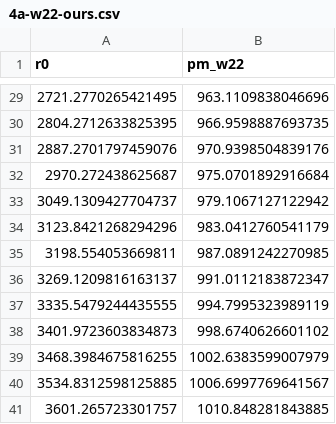
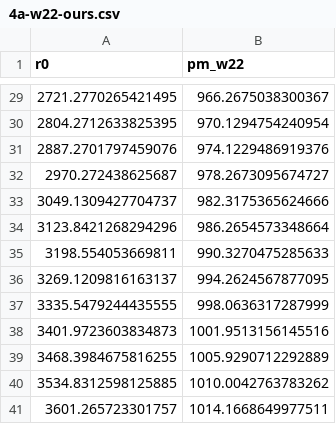
Before and after one commit to sdat2/PotentialHeight, a CSV file: cle/data/w22/4a-w22-ours.csv, drawn as a sheet; only a part is shown, gaps mark what is left out; the diff covers the shown part only.

```diff
--- a/cle/data/w22/4a-w22-ours.csv
+++ b/cle/data/w22/4a-w22-ours.csv
@@ -29,13 +29,13 @@ r0,pm_w22
-2721.2770265421495,963.1109838046696
-2804.2712633825395,966.9598887693735
-2887.2701797459076,970.9398504839176
-2970.272438625687,975.0701892916684
-3049.1309427704737,979.1067127122942
-3123.8421268294296,983.0412760541179
-3198.554053669811,987.0891242270985
-3269.1209816163137,991.0112183872347
-3335.5479244435555,994.7995323989119
-3401.9723603834873,998.6740626601102
-3468.3984675816255,1002.6383599007979
-3534.8312598125885,1006.6997769641567
-3601.265723301757,1010.848281843885
+2721.2770265421495,966.2675038300367
+2804.2712633825395,970.1294754240954
+2887.2701797459076,974.1229486919376
+2970.272438625687,978.2673095674727
+3049.1309427704737,982.3175365624666
+3123.8421268294296,986.2654573348664
+3198.554053669811,990.3270475285633
+3269.1209816163137,994.2624567877095
+3335.5479244435555,998.0636317287999
+3401.9723603834873,1001.9513156145516
+3468.3984675816255,1005.9290712292889
+3534.8312598125885,1010.0042763783262
+3601.265723301757,1014.1668649977511
```
Also changed, not shown: 27 edited cells elsewhere in this file, cle/data/w22/4a-cle15-ours.csv, 8 other files.
